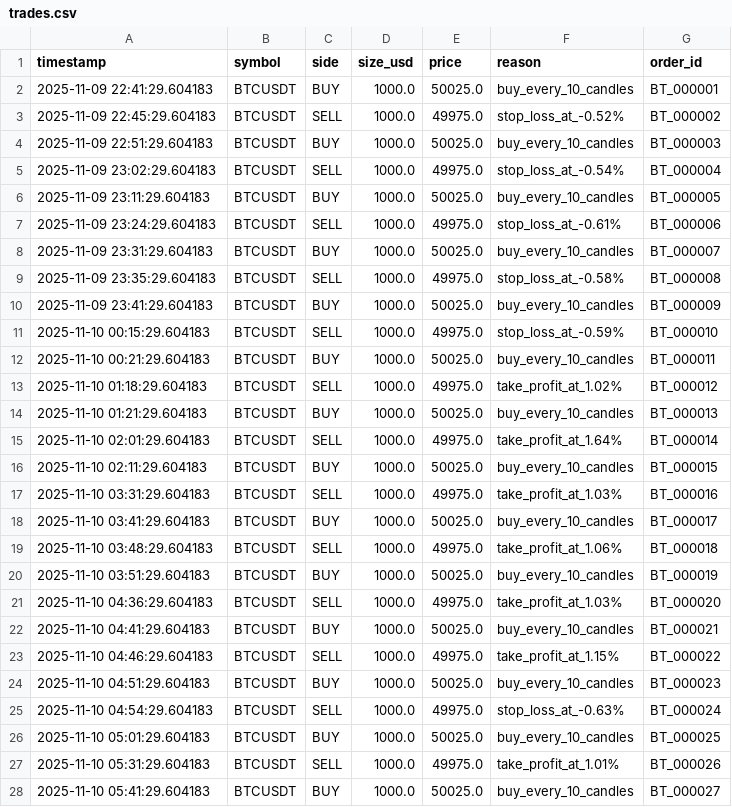
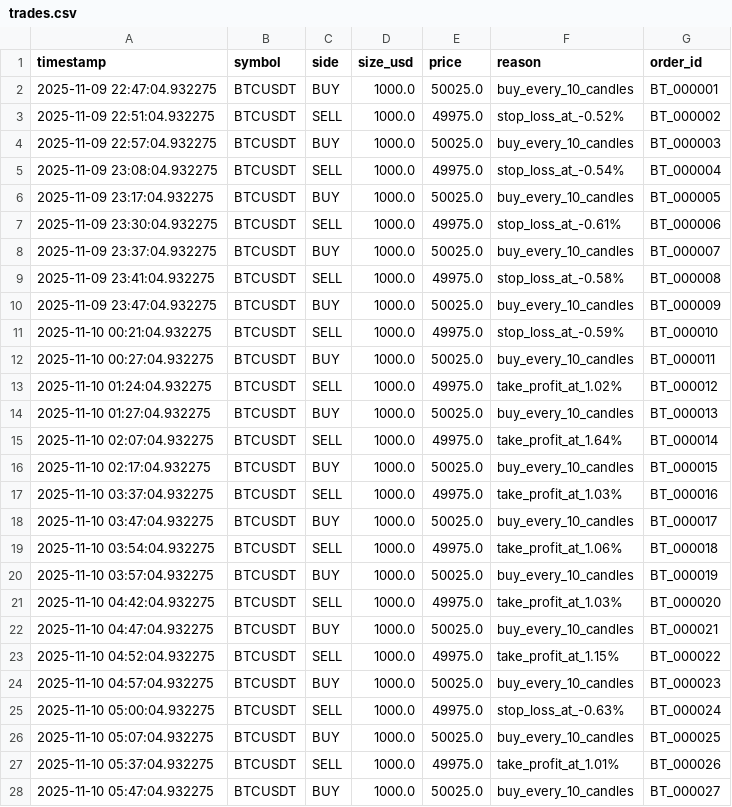
Before and after one commit to Deokho1/adaptive-trading-bot, a CSV file: results/trades.csv, drawn as a sheet; only a part is shown; the diff covers the shown part only.

```diff
--- a/results/trades.csv
+++ b/results/trades.csv
@@ -1,28 +1,28 @@
 timestamp,symbol,side,size_usd,price,reason,order_id
-2025-11-09 22:41:29.604183,BTCUSDT,BUY,1000.0,50025.0,buy_every_10_candles,BT_000001
-2025-11-09 22:45:29.604183,BTCUSDT,SELL,1000.0,49975.0,stop_loss_at_-0.52%,BT_000002
-2025-11-09 22:51:29.604183,BTCUSDT,BUY,1000.0,50025.0,buy_every_10_candles,BT_000003
-2025-11-09 23:02:29.604183,BTCUSDT,SELL,1000.0,49975.0,stop_loss_at_-0.54%,BT_000004
-2025-11-09 23:11:29.604183,BTCUSDT,BUY,1000.0,50025.0,buy_every_10_candles,BT_000005
-2025-11-09 23:24:29.604183,BTCUSDT,SELL,1000.0,49975.0,stop_loss_at_-0.61%,BT_000006
-2025-11-09 23:31:29.604183,BTCUSDT,BUY,1000.0,50025.0,buy_every_10_candles,BT_000007
-2025-11-09 23:35:29.604183,BTCUSDT,SELL,1000.0,49975.0,stop_loss_at_-0.58%,BT_000008
-2025-11-09 23:41:29.604183,BTCUSDT,BUY,1000.0,50025.0,buy_every_10_candles,BT_000009
-2025-11-10 00:15:29.604183,BTCUSDT,SELL,1000.0,49975.0,stop_loss_at_-0.59%,BT_000010
-2025-11-10 00:21:29.604183,BTCUSDT,BUY,1000.0,50025.0,buy_every_10_candles,BT_000011
-2025-11-10 01:18:29.604183,BTCUSDT,SELL,1000.0,49975.0,take_profit_at_1.02%,BT_000012
-2025-11-10 01:21:29.604183,BTCUSDT,BUY,1000.0,50025.0,buy_every_10_candles,BT_000013
-2025-11-10 02:01:29.604183,BTCUSDT,SELL,1000.0,49975.0,take_profit_at_1.64%,BT_000014
-2025-11-10 02:11:29.604183,BTCUSDT,BUY,1000.0,50025.0,buy_every_10_candles,BT_000015
-2025-11-10 03:31:29.604183,BTCUSDT,SELL,1000.0,49975.0,take_profit_at_1.03%,BT_000016
-2025-11-10 03:41:29.604183,BTCUSDT,BUY,1000.0,50025.0,buy_every_10_candles,BT_000017
-2025-11-10 03:48:29.604183,BTCUSDT,SELL,1000.0,49975.0,take_profit_at_1.06%,BT_000018
-2025-11-10 03:51:29.604183,BTCUSDT,BUY,1000.0,50025.0,buy_every_10_candles,BT_000019
-2025-11-10 04:36:29.604183,BTCUSDT,SELL,1000.0,49975.0,take_profit_at_1.03%,BT_000020
-2025-11-10 04:41:29.604183,BTCUSDT,BUY,1000.0,50025.0,buy_every_10_candles,BT_000021
-2025-11-10 04:46:29.604183,BTCUSDT,SELL,1000.0,49975.0,take_profit_at_1.15%,BT_000022
-2025-11-10 04:51:29.604183,BTCUSDT,BUY,1000.0,50025.0,buy_every_10_candles,BT_000023
-2025-11-10 04:54:29.604183,BTCUSDT,SELL,1000.0,49975.0,stop_loss_at_-0.63%,BT_000024
-2025-11-10 05:01:29.604183,BTCUSDT,BUY,1000.0,50025.0,buy_every_10_candles,BT_000025
-2025-11-10 05:31:29.604183,BTCUSDT,SELL,1000.0,49975.0,take_profit_at_1.01%,BT_000026
-2025-11-10 05:41:29.604183,BTCUSDT,BUY,1000.0,50025.0,buy_every_10_candles,BT_000027
+2025-11-09 22:47:04.932275,BTCUSDT,BUY,1000.0,50025.0,buy_every_10_candles,BT_000001
+2025-11-09 22:51:04.932275,BTCUSDT,SELL,1000.0,49975.0,stop_loss_at_-0.52%,BT_000002
+2025-11-09 22:57:04.932275,BTCUSDT,BUY,1000.0,50025.0,buy_every_10_candles,BT_000003
+2025-11-09 23:08:04.932275,BTCUSDT,SELL,1000.0,49975.0,stop_loss_at_-0.54%,BT_000004
+2025-11-09 23:17:04.932275,BTCUSDT,BUY,1000.0,50025.0,buy_every_10_candles,BT_000005
+2025-11-09 23:30:04.932275,BTCUSDT,SELL,1000.0,49975.0,stop_loss_at_-0.61%,BT_000006
+2025-11-09 23:37:04.932275,BTCUSDT,BUY,1000.0,50025.0,buy_every_10_candles,BT_000007
+2025-11-09 23:41:04.932275,BTCUSDT,SELL,1000.0,49975.0,stop_loss_at_-0.58%,BT_000008
+2025-11-09 23:47:04.932275,BTCUSDT,BUY,1000.0,50025.0,buy_every_10_candles,BT_000009
+2025-11-10 00:21:04.932275,BTCUSDT,SELL,1000.0,49975.0,stop_loss_at_-0.59%,BT_000010
+2025-11-10 00:27:04.932275,BTCUSDT,BUY,1000.0,50025.0,buy_every_10_candles,BT_000011
+2025-11-10 01:24:04.932275,BTCUSDT,SELL,1000.0,49975.0,take_profit_at_1.02%,BT_000012
+2025-11-10 01:27:04.932275,BTCUSDT,BUY,1000.0,50025.0,buy_every_10_candles,BT_000013
+2025-11-10 02:07:04.932275,BTCUSDT,SELL,1000.0,49975.0,take_profit_at_1.64%,BT_000014
+2025-11-10 02:17:04.932275,BTCUSDT,BUY,1000.0,50025.0,buy_every_10_candles,BT_000015
+2025-11-10 03:37:04.932275,BTCUSDT,SELL,1000.0,49975.0,take_profit_at_1.03%,BT_000016
+2025-11-10 03:47:04.932275,BTCUSDT,BUY,1000.0,50025.0,buy_every_10_candles,BT_000017
+2025-11-10 03:54:04.932275,BTCUSDT,SELL,1000.0,49975.0,take_profit_at_1.06%,BT_000018
+2025-11-10 03:57:04.932275,BTCUSDT,BUY,1000.0,50025.0,buy_every_10_candles,BT_000019
+2025-11-10 04:42:04.932275,BTCUSDT,SELL,1000.0,49975.0,take_profit_at_1.03%,BT_000020
+2025-11-10 04:47:04.932275,BTCUSDT,BUY,1000.0,50025.0,buy_every_10_candles,BT_000021
+2025-11-10 04:52:04.932275,BTCUSDT,SELL,1000.0,49975.0,take_profit_at_1.15%,BT_000022
+2025-11-10 04:57:04.932275,BTCUSDT,BUY,1000.0,50025.0,buy_every_10_candles,BT_000023
+2025-11-10 05:00:04.932275,BTCUSDT,SELL,1000.0,49975.0,stop_loss_at_-0.63%,BT_000024
+2025-11-10 05:07:04.932275,BTCUSDT,BUY,1000.0,50025.0,buy_every_10_candles,BT_000025
+2025-11-10 05:37:04.932275,BTCUSDT,SELL,1000.0,49975.0,take_profit_at_1.01%,BT_000026
+2025-11-10 05:47:04.932275,BTCUSDT,BUY,1000.0,50025.0,buy_every_10_candles,BT_000027
```
Also changed, not shown: 116 edited cells elsewhere in this file, results/equity_curve.csv, 33 other files.
